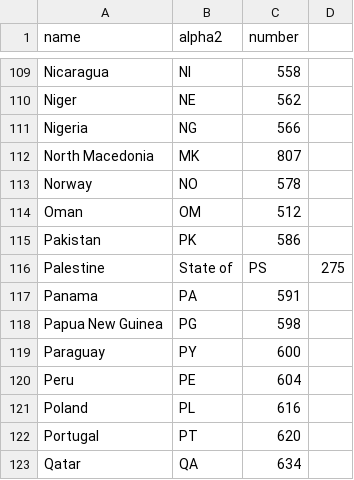
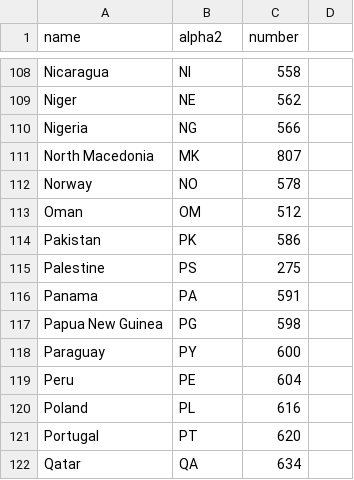
Before and after one commit to awmc000/worldpath, a CSV file: world_map/clean-countries.csv, drawn as a sheet; only a part is shown, gaps mark what is left out; the diff covers the shown part only.

```diff
--- a/world_map/clean-countries.csv
+++ b/world_map/clean-countries.csv
@@ -115,3 +114,3 @@ Oman,OM,512
 Pakistan,PK,586
-Palestine, State of,PS,275
+Palestine,PS,275
 Panama,PA,591
```
Also changed, not shown: 2 added rows, 3 removed rows and 9 edited cells elsewhere in this file.
